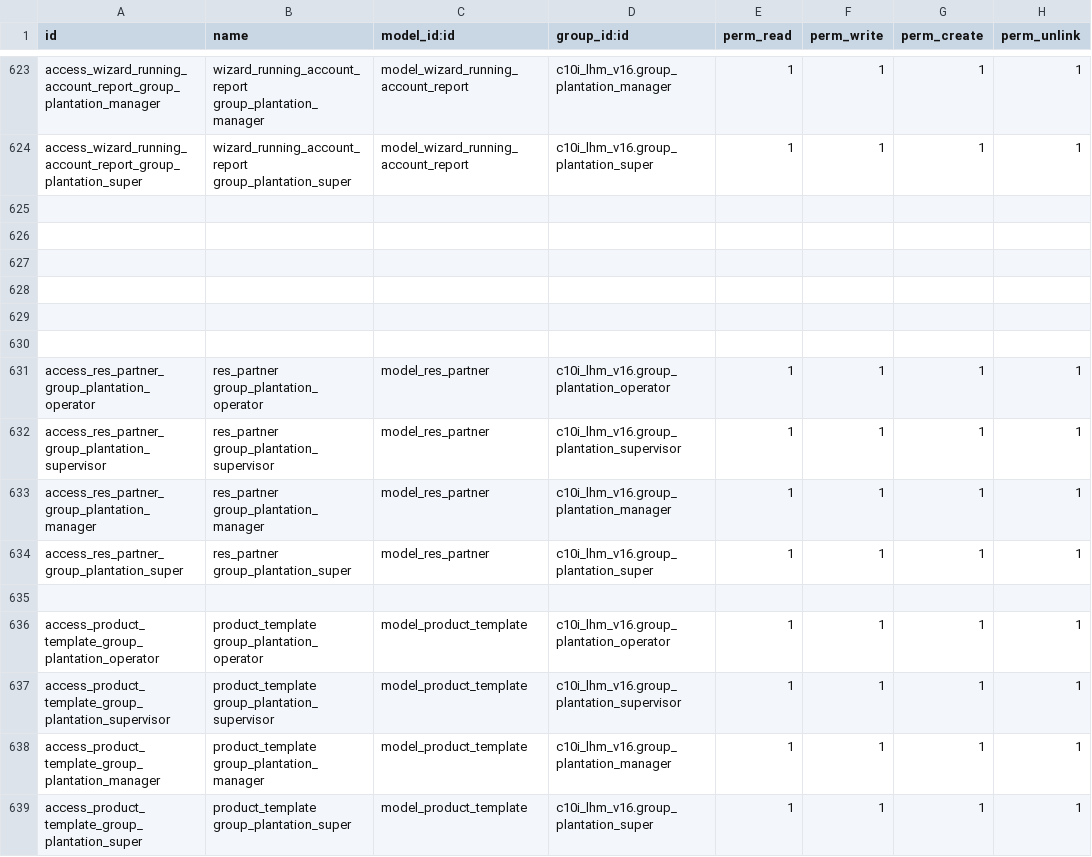
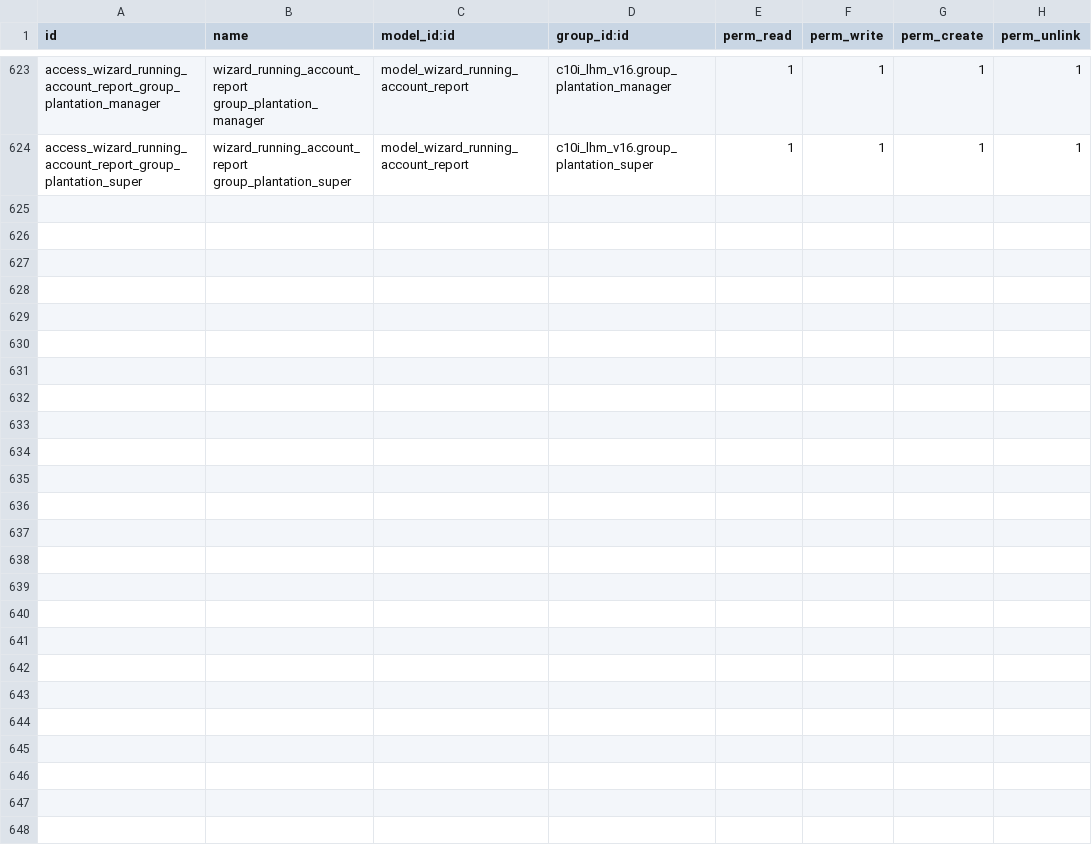
Before and after one commit to NRanggA/odoo16nyalindung, a CSV file: c10i_lhm_v16/security/ir.model.access.csv, drawn as a sheet; only a part is shown, gaps mark what is left out.

```diff
--- a/c10i_lhm_v16/security/ir.model.access.csv
+++ b/c10i_lhm_v16/security/ir.model.access.csv
@@ -624,16 +624 @@ access_wizard_running_account_report_group_plantation_manager,wizard_running_acc
 access_wizard_running_account_report_group_plantation_super,wizard_running_account_report group_plantation_super,model_wizard_running_account_report,c10i_lhm_v16.group_plantation_super,1,1,1,1
-
-
-
-
-
-
-access_res_partner_group_plantation_operator,res_partner group_plantation_operator,model_res_partner,c10i_lhm_v16.group_plantation_operator,1,1,1,1
-access_res_partner_group_plantation_supervisor,res_partner group_plantation_supervisor,model_res_partner,c10i_lhm_v16.group_plantation_supervisor,1,1,1,1
-access_res_partner_group_plantation_manager,res_partner group_plantation_manager,model_res_partner,c10i_lhm_v16.group_plantation_manager,1,1,1,1
-access_res_partner_group_plantation_super,res_partner group_plantation_super,model_res_partner,c10i_lhm_v16.group_plantation_super,1,1,1,1
-
-access_product_template_group_plantation_operator,product_template group_plantation_operator,model_product_template,c10i_lhm_v16.group_plantation_operator,1,1,1,1
-access_product_template_group_plantation_supervisor,product_template group_plantation_supervisor,model_product_template,c10i_lhm_v16.group_plantation_supervisor,1,1,1,1
-access_product_template_group_plantation_manager,product_template group_plantation_manager,model_product_template,c10i_lhm_v16.group_plantation_manager,1,1,1,1
-access_product_template_group_plantation_super,product_template group_plantation_super,model_product_template,c10i_lhm_v16.group_plantation_super,1,1,1,1
```
Also changed, not shown: 6 other files.
